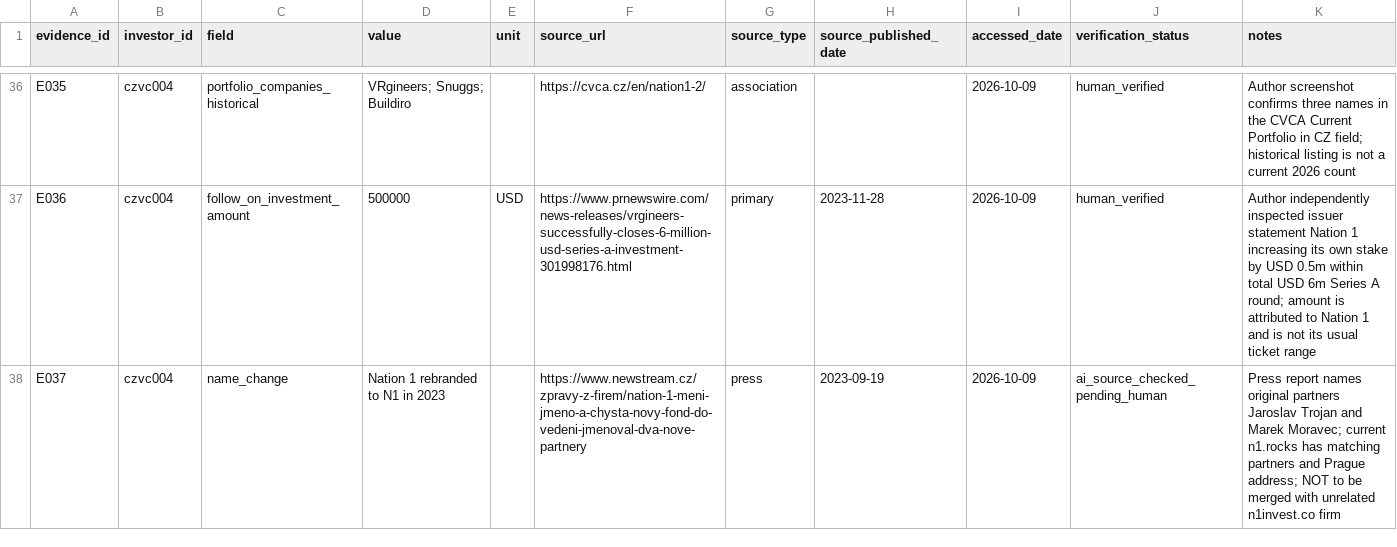
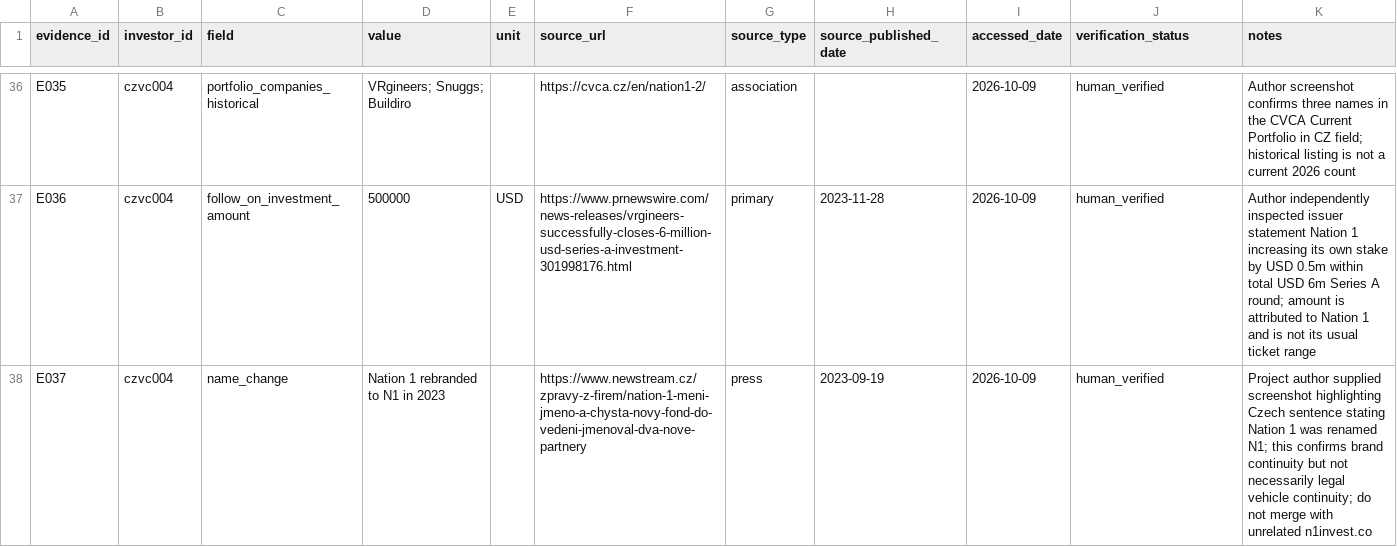
Before and after one commit to Raknogun/InvestorVerify, a CSV file: data/evidence.csv, drawn as a sheet; only a part is shown, gaps mark what is left out.

Commit message:
Verify Nation1 to N1 brand change from author screenshot

```diff
--- a/data/evidence.csv
+++ b/data/evidence.csv
@@ -37,2 +37,2 @@ E035,czvc004,portfolio_companies_historical,VRgineers; Snuggs; Buildiro,,https:/
 E036,czvc004,follow_on_investment_amount,500000,USD,https://www.prnewswire.com/news-releases/vrgineers-successfully-closes-6-million-usd-series-a-investment-301998176.html,primary,2023-11-28,2026-10-09,human_verified,Author independently inspected issuer statement Nation 1 increasing its own stake by USD 0.5m within total USD 6m Series A round; amount is attributed to Nation 1 and is not its usual ticket range
-E037,czvc004,name_change,Nation 1 rebranded to N1 in 2023,,https://www.newstream.cz/zpravy-z-firem/nation-1-meni-jmeno-a-chysta-novy-fond-do-vedeni-jmenoval-dva-nove-partnery,press,2023-09-19,2026-10-09,ai_source_checked_pending_human,Press report names original partners Jaroslav Trojan and Marek Moravec; current n1.rocks has matching partners and Prague address; NOT to be merged with unrelated n1invest.co firm
+E037,czvc004,name_change,Nation 1 rebranded to N1 in 2023,,https://www.newstream.cz/zpravy-z-firem/nation-1-meni-jmeno-a-chysta-novy-fond-do-vedeni-jmenoval-dva-nove-partnery,press,2023-09-19,2026-10-09,human_verified,Project author supplied screenshot highlighting Czech sentence stating Nation 1 was renamed N1; this confirms brand continuity but not necessarily legal vehicle continuity; do not merge with unrelated n1invest.co
```
Also changed, not shown: 3 other files.
